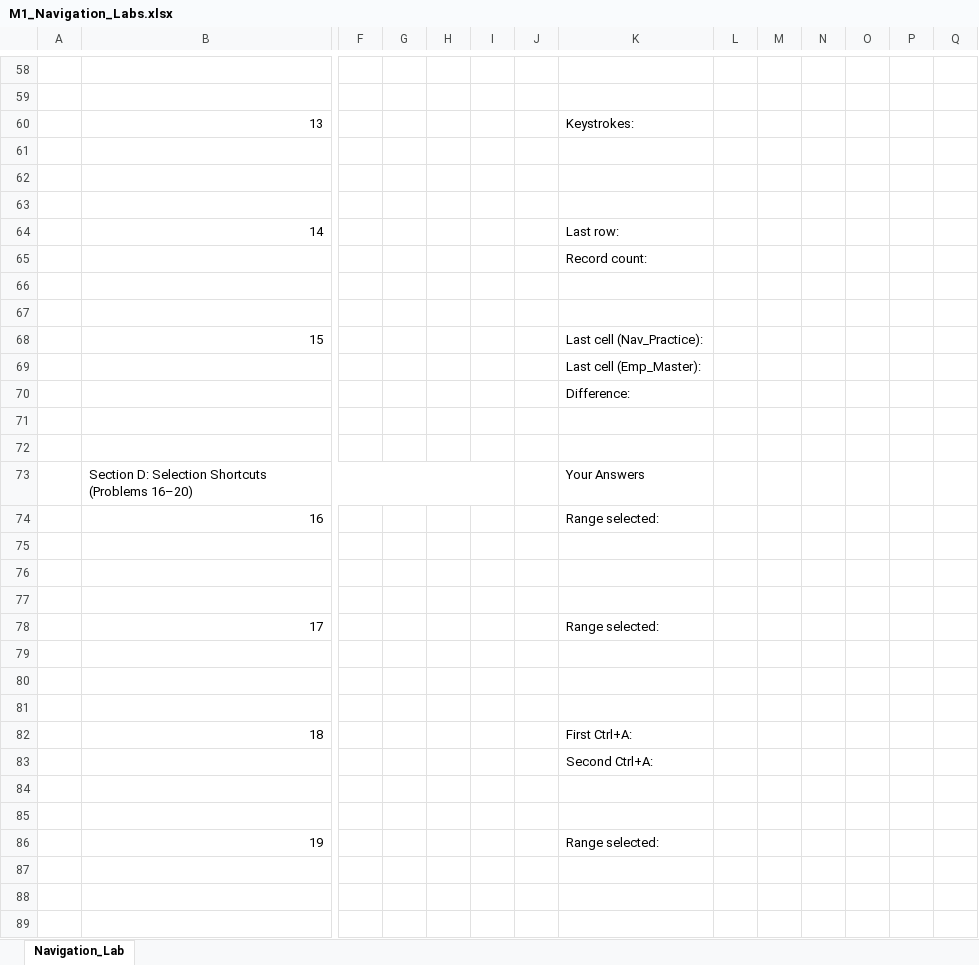
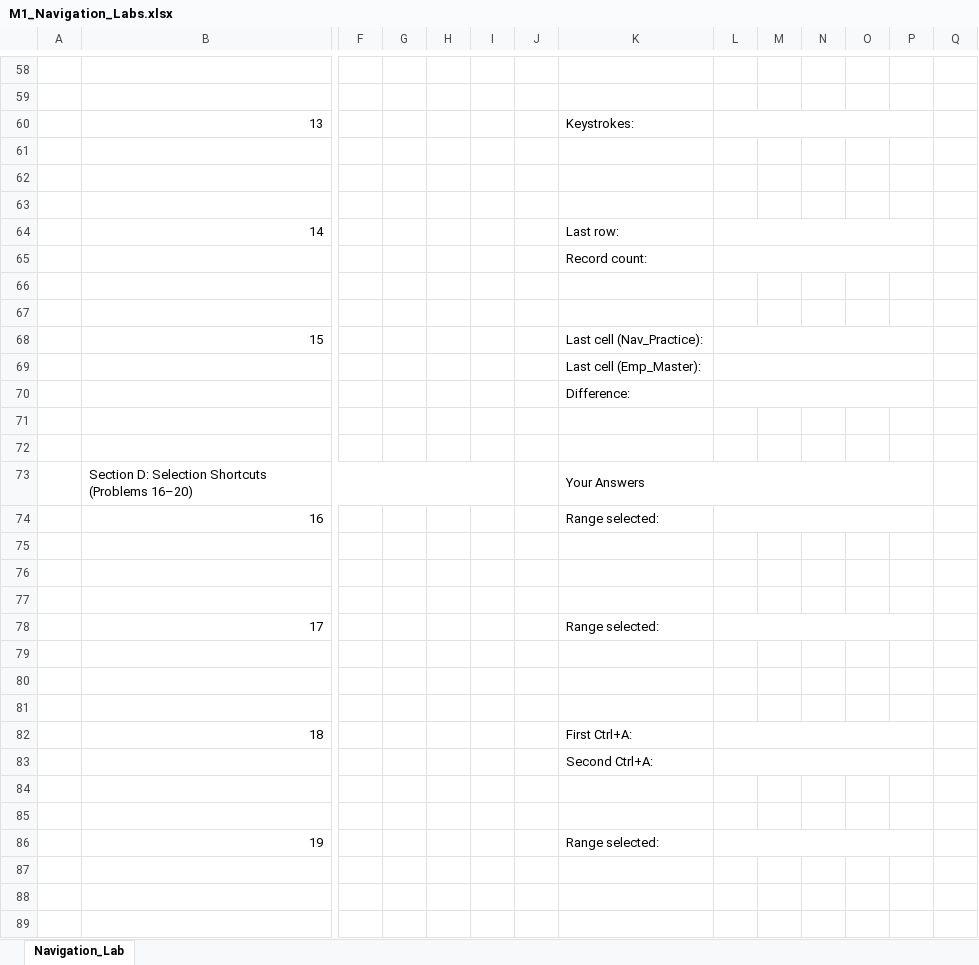
Before and after one commit to Sanjay1712KSK/DAA_STEP-CLASSES, an Excel workbook: Excel/1. Labs/M1_Navigation_Labs.xlsx, sheet Navigation_Lab, drawn as a sheet; only a part is shown, gaps mark what is left out; values as stored, in another font and other column widths than the file's, no cell formats; the diff covers the shown part only; the diff names each change by its address in the sheet, - before the commit and + after, or states it on an @@ line.

```diff
--- a/Excel/1. Labs/M1_Navigation_Labs.xlsx (sheet Navigation_Lab)
+++ b/Excel/1. Labs/M1_Navigation_Labs.xlsx (sheet Navigation_Lab)
+L60:P60 merged
+L64:P64 merged
+L65:P65 merged
+L68:P68 merged
+L69:P69 merged
+L70:P70 merged
+K73:P73 merged
+L74:P74 merged
+L78:P78 merged
+L82:P82 merged
+L83:P83 merged
+L86:P86 merged
```
Also changed, not shown: 21 edited cells and merged cells elsewhere in this sheet, cell formats, Excel/1. Labs/M4_Student_Lab_Excel.xlsx, Excel/2. Dataset/M1_Excel_Training_Dataset.xlsx.
